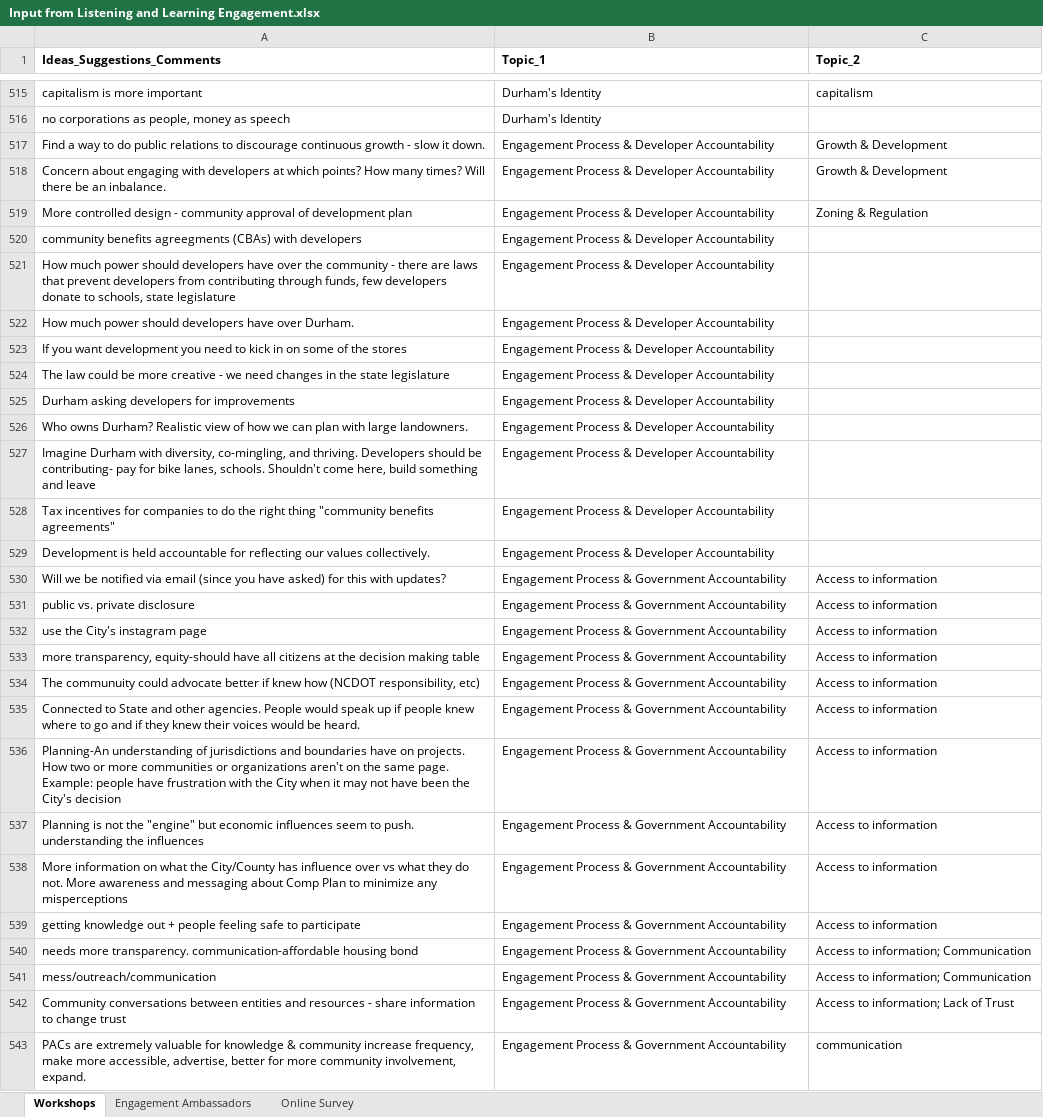
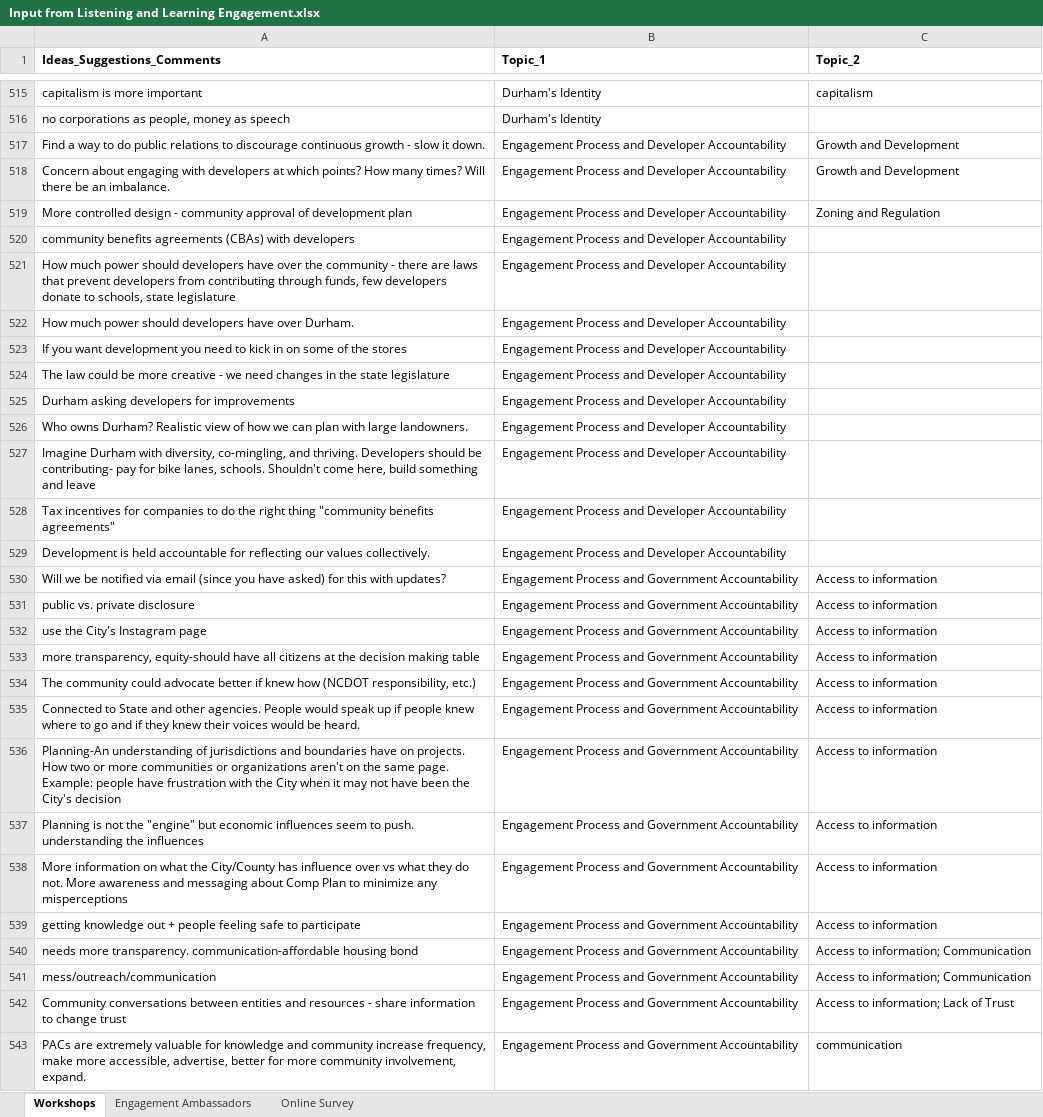
Before and after one commit to davidbradway/ENGAGEDurham, an Excel workbook: Input from Listening and Learning Engagement.xlsx, sheet Workshops, drawn as a sheet; only a part is shown, gaps mark what is left out; values as stored, in another font and other column widths than the file's, no borders; table styles not drawn; the diff covers the shown part only; the diff names each change by its address in the sheet, - before the commit and + after, or states it on an @@ line.

```diff
--- a/Input from Listening and Learning Engagement.xlsx (sheet Workshops)
+++ b/Input from Listening and Learning Engagement.xlsx (sheet Workshops)
-B517:B529 (Topic_1): Engagement Process & Developer Accountability
+B517:B529 (Topic_1): Engagement Process and Developer Accountability
-C517:C518 (Topic_2): Growth & Development
+C517:C518 (Topic_2): Growth and Development
-A518 (Ideas_Suggestions_Comments): …be an inbalance.
+A518 (Ideas_Suggestions_Comments): …be an imbalance.
-C519 (Topic_2): Zoning & Regulation
+C519 (Topic_2): Zoning and Regulation
-A520 (Ideas_Suggestions_Comments): community benefits agreegments (CBAs) with…
+A520 (Ideas_Suggestions_Comments): community benefits agreements (CBAs) with…
-B530:B543 (Topic_1): Engagement Process & Government Accountability
+B530:B543 (Topic_1): Engagement Process and Government Accountability
-A532 (Ideas_Suggestions_Comments): use the City's instagram page
+A532 (Ideas_Suggestions_Comments): use the City's Instagram page
-A534 (Ideas_Suggestions_Comments): The communuity could advocate better if knew how (NCDOT responsibility, etc)
+A534 (Ideas_Suggestions_Comments): The community could advocate better if knew how (NCDOT responsibility, etc.)
-A543 (Ideas_Suggestions_Comments): …for knowledge & community increase…
+A543 (Ideas_Suggestions_Comments): …for knowledge and community increase…
```
Also changed, not shown: 1919 edited cells elsewhere in this sheet, sheet Online Survey, sheet Engagement Ambassadors.
